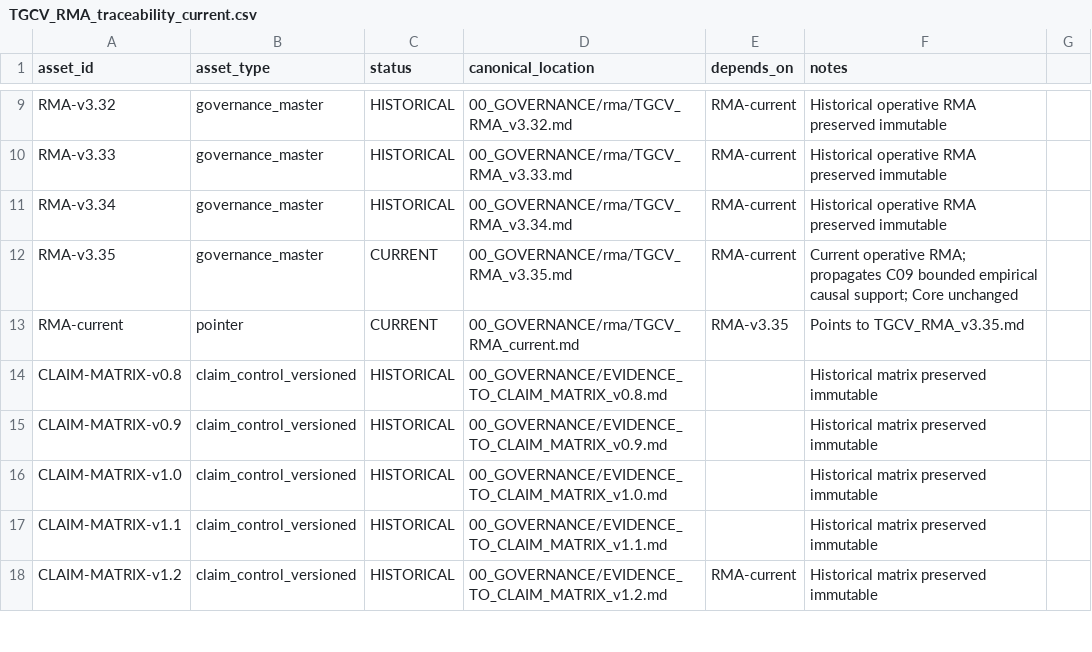
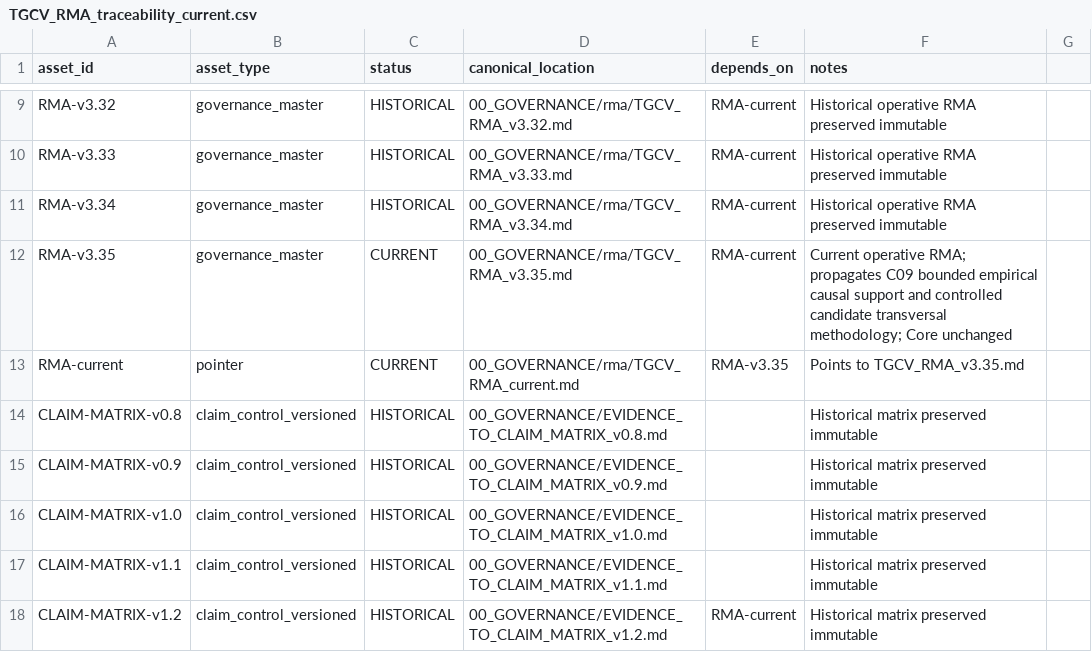
Before and after one commit to jcarmonabastida-pixel/TGCV, a CSV file: 00_GOVERNANCE/rma/TGCV_RMA_traceability_current.csv, drawn as a sheet; only a part is shown, gaps mark what is left out; the diff covers the shown part only.

Commit message:
Execute CPP-001-R1: reconcile RMA traceability for controlled methodology propagation

```diff
--- a/00_GOVERNANCE/rma/TGCV_RMA_traceability_current.csv
+++ b/00_GOVERNANCE/rma/TGCV_RMA_traceability_current.csv
@@ -11,3 +11,3 @@ RMA-v3.33,governance_master,HISTORICAL,00_GOVERNANCE/rma/TGCV_RMA_v3.33.md,RMA-c
 RMA-v3.34,governance_master,HISTORICAL,00_GOVERNANCE/rma/TGCV_RMA_v3.34.md,RMA-current,Historical operative RMA preserved immutable
-RMA-v3.35,governance_master,CURRENT,00_GOVERNANCE/rma/TGCV_RMA_v3.35.md,RMA-current,Current operative RMA; propagates C09 bounded empirical causal support; Core unchanged
+RMA-v3.35,governance_master,CURRENT,00_GOVERNANCE/rma/TGCV_RMA_v3.35.md,RMA-current,Current operative RMA; propagates C09 bounded empirical causal support and controlled candidate transversal methodology; Core unchanged
 RMA-current,pointer,CURRENT,00_GOVERNANCE/rma/TGCV_RMA_current.md,RMA-v3.35,Points to TGCV_RMA_v3.35.md
```
Also changed, not shown: 4 edited cells elsewhere in this file.
